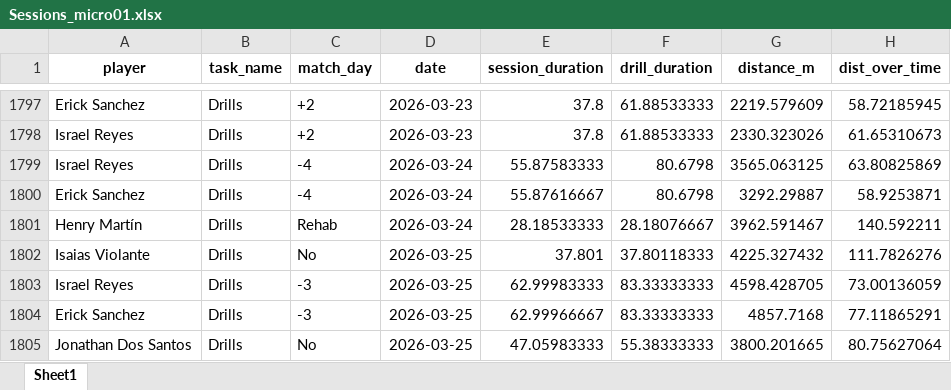
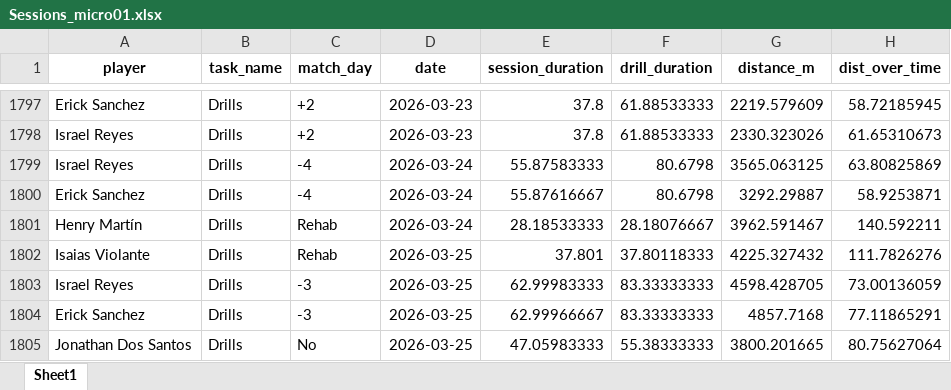
Before and after one commit to mr2293/cargas_fisicas_7, an Excel workbook: data/Sessions_micro01.xlsx, sheet Sheet1, drawn as a sheet; only a part is shown, gaps mark what is left out; values as stored, in another font and other column widths than the file's, no borders; the diff names each change by its address in the sheet, - before the commit and + after, or states it on an @@ line.

```diff
--- a/data/Sessions_micro01.xlsx (sheet Sheet1)
+++ b/data/Sessions_micro01.xlsx (sheet Sheet1)
-C1802 (match_day): No
+C1802 (match_day): Rehab
```
